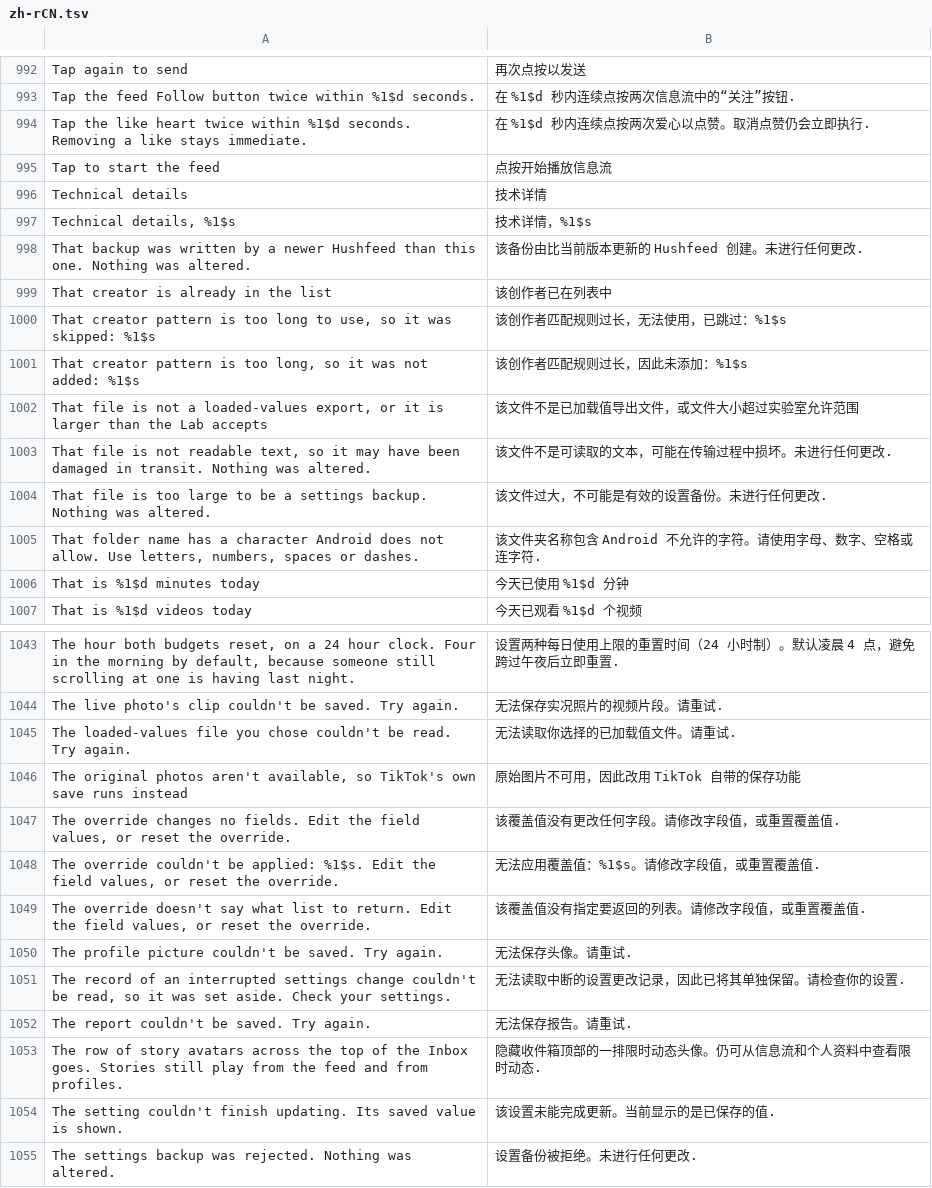
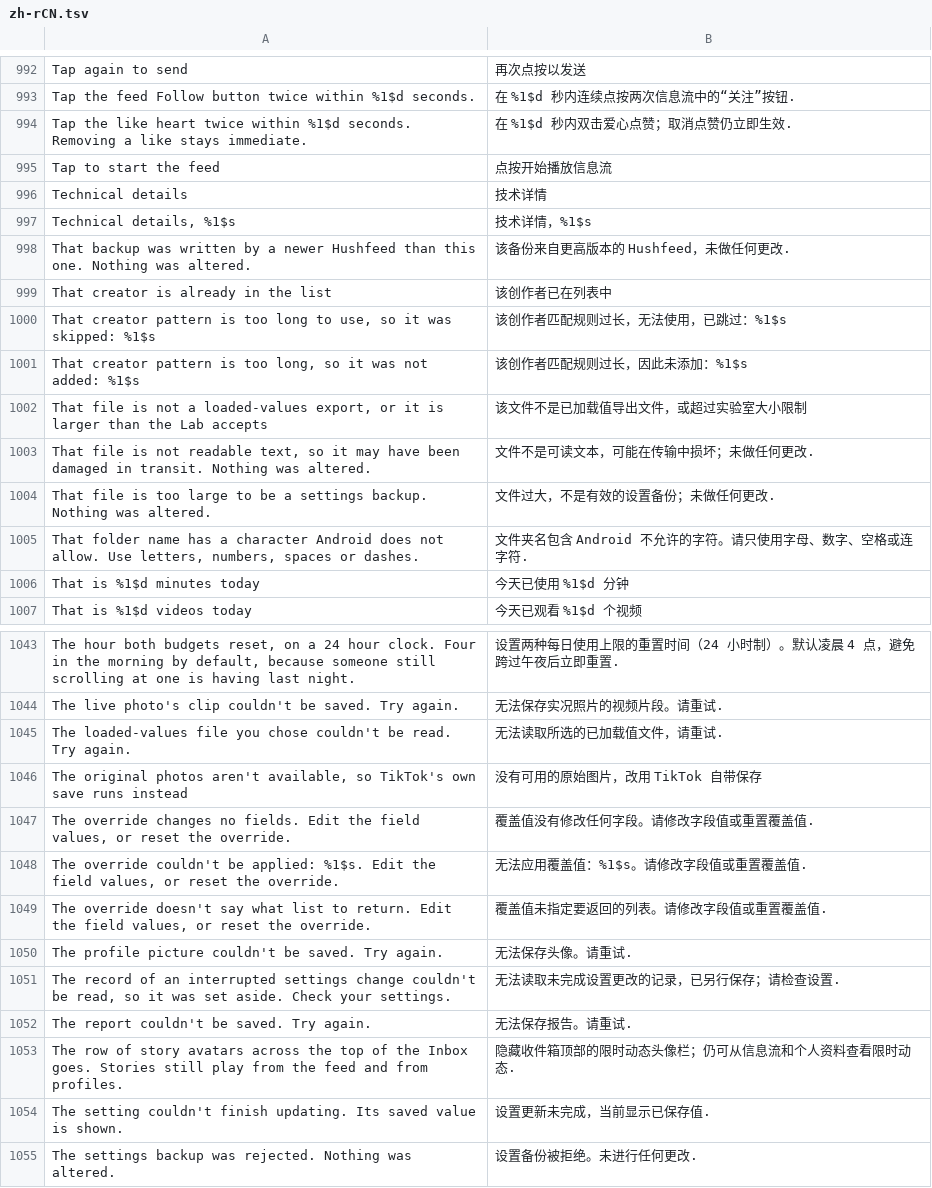
Before and after one commit to Dojz/hushfeed, a TSV file: extensions/tiktok/src/main/l10n/zh-rCN.tsv, drawn as a sheet; only a part is shown, gaps mark what is left out; the diff covers the shown part only.

Commit message:
Polish remaining Chinese settings descriptions

```diff
--- a/extensions/tiktok/src/main/l10n/zh-rCN.tsv
+++ b/extensions/tiktok/src/main/l10n/zh-rCN.tsv
@@ -993,3 +993,3 @@ Tap again to send	再次点按以发送
 Tap the feed Follow button twice within %1$d seconds.	在 %1$d 秒内连续点按两次信息流中的“关注”按钮.
-Tap the like heart twice within %1$d seconds. Removing a like stays immediate.	在 %1$d 秒内连续点按两次爱心以点赞。取消点赞仍会立即执行.
+Tap the like heart twice within %1$d seconds. Removing a like stays immediate.	在 %1$d 秒内双击爱心点赞；取消点赞仍立即生效.
 Tap to start the feed	点按开始播放信息流
@@ -997,3 +997,3 @@ Technical details	技术详情
 Technical details, %1$s	技术详情，%1$s
-That backup was written by a newer Hushfeed than this one. Nothing was altered.	该备份由比当前版本更新的 Hushfeed 创建。未进行任何更改.
+That backup was written by a newer Hushfeed than this one. Nothing was altered.	该备份来自更高版本的 Hushfeed，未做任何更改.
 That creator is already in the list	该创作者已在列表中
@@ -1001,6 +1001,6 @@ That creator pattern is too long to use, so it was skipped: %1$s	该创作者匹
 That creator pattern is too long, so it was not added: %1$s	该创作者匹配规则过长，因此未添加：%1$s
-That file is not a loaded-values export, or it is larger than the Lab accepts	该文件不是已加载值导出文件，或文件大小超过实验室允许范围
-That file is not readable text, so it may have been damaged in transit. Nothing was altered.	该文件不是可读取的文本，可能在传输过程中损坏。未进行任何更改.
-That file is too large to be a settings backup. Nothing was altered.	该文件过大，不可能是有效的设置备份。未进行任何更改.
-That folder name has a character Android does not allow. Use letters, numbers, spaces or dashes.	该文件夹名称包含 Android 不允许的字符。请使用字母、数字、空格或连字符.
+That file is not a loaded-values export, or it is larger than the Lab accepts	该文件不是已加载值导出文件，或超过实验室大小限制
+That file is not readable text, so it may have been damaged in transit. Nothing was altered.	文件不是可读文本，可能在传输中损坏；未做任何更改.
+That file is too large to be a settings backup. Nothing was altered.	文件过大，不是有效的设置备份；未做任何更改.
+That folder name has a character Android does not allow. Use letters, numbers, spaces or dashes.	文件夹名包含 Android 不允许的字符。请只使用字母、数字、空格或连字符.
 That is %1$d minutes today	今天已使用 %1$d 分钟
@@ -1044,12 +1044,12 @@ The hour both budgets reset, on a 24 hour clock. Four in the morning by default,
 The live photo's clip couldn't be saved. Try again.	无法保存实况照片的视频片段。请重试.
-The loaded-values file you chose couldn't be read. Try again.	无法读取你选择的已加载值文件。请重试.
-The original photos aren't available, so TikTok's own save runs instead	原始图片不可用，因此改用 TikTok 自带的保存功能
-The override changes no fields. Edit the field values, or reset the override.	该覆盖值没有更改任何字段。请修改字段值，或重置覆盖值.
-The override couldn't be applied: %1$s. Edit the field values, or reset the override.	无法应用覆盖值：%1$s。请修改字段值，或重置覆盖值.
-The override doesn't say what list to return. Edit the field values, or reset the override.	该覆盖值没有指定要返回的列表。请修改字段值，或重置覆盖值.
+The loaded-values file you chose couldn't be read. Try again.	无法读取所选的已加载值文件，请重试.
+The original photos aren't available, so TikTok's own save runs instead	没有可用的原始图片，改用 TikTok 自带保存
+The override changes no fields. Edit the field values, or reset the override.	覆盖值没有修改任何字段。请修改字段值或重置覆盖值.
+The override couldn't be applied: %1$s. Edit the field values, or reset the override.	无法应用覆盖值：%1$s。请修改字段值或重置覆盖值.
+The override doesn't say what list to return. Edit the field values, or reset the override.	覆盖值未指定要返回的列表。请修改字段值或重置覆盖值.
 The profile picture couldn't be saved. Try again.	无法保存头像。请重试.
-The record of an interrupted settings change couldn't be read, so it was set aside. Check your settings.	无法读取中断的设置更改记录，因此已将其单独保留。请检查你的设置.
+The record of an interrupted settings change couldn't be read, so it was set aside. Check your settings.	无法读取未完成设置更改的记录，已另行保存；请检查设置.
 The report couldn't be saved. Try again.	无法保存报告。请重试.
-The row of story avatars across the top of the Inbox goes. Stories still play from the feed and from profiles.	隐藏收件箱顶部的一排限时动态头像。仍可从信息流和个人资料中查看限时动态.
-The setting couldn't finish updating. Its saved value is shown.	该设置未能完成更新。当前显示的是已保存的值.
+The row of story avatars across the top of the Inbox goes. Stories still play from the feed and from profiles.	隐藏收件箱顶部的限时动态头像栏；仍可从信息流和个人资料查看限时动态.
+The setting couldn't finish updating. Its saved value is shown.	设置更新未完成，当前显示已保存值.
 The settings backup was rejected. Nothing was altered.	设置备份被拒绝。未进行任何更改.
```
Also changed, not shown: 52 edited cells elsewhere in this file.
